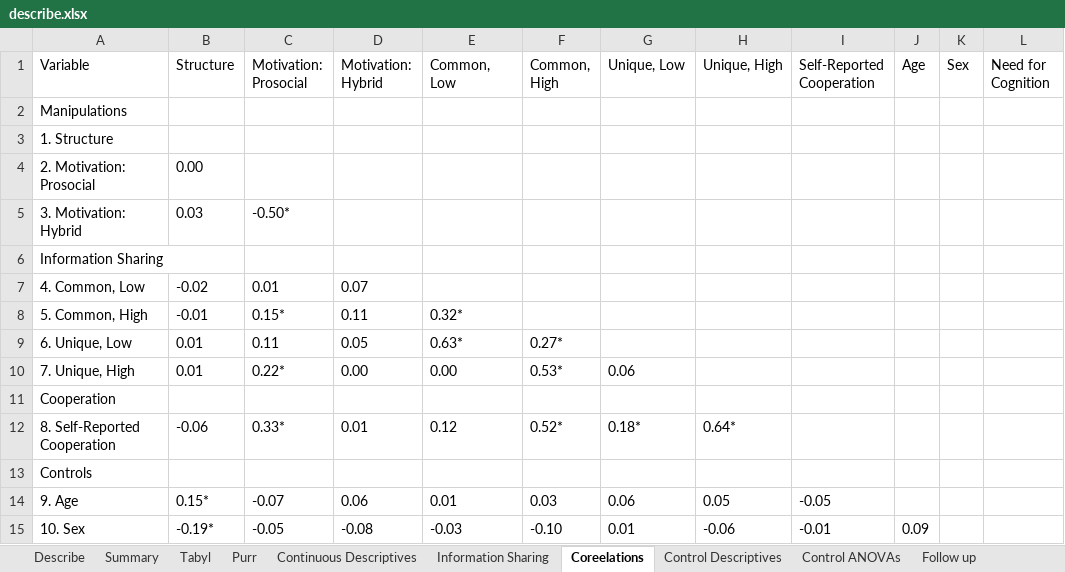
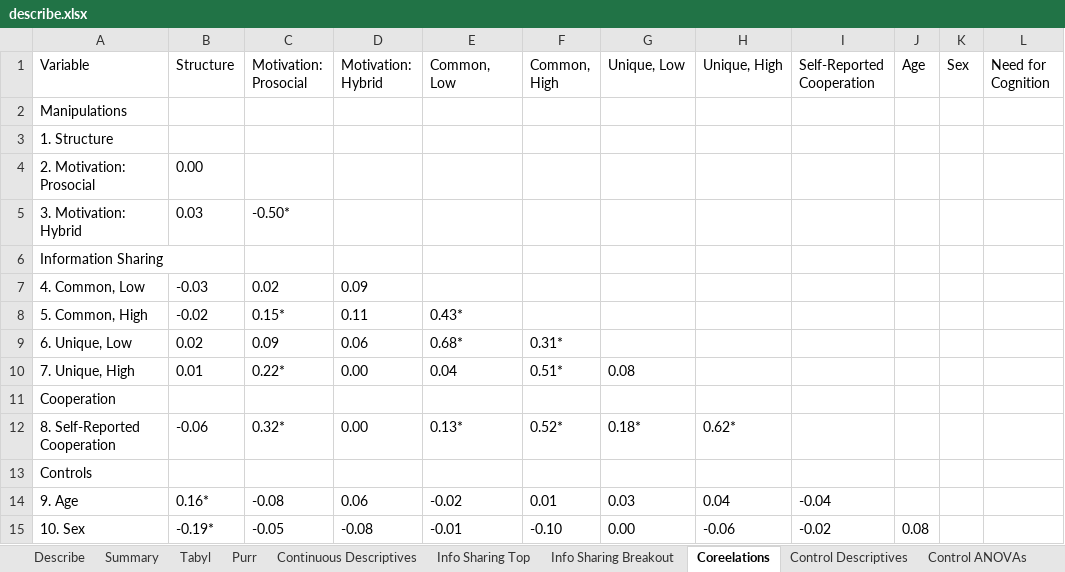
Before and after one commit to sarsteg/group-info-sharing-study2, an Excel workbook: tables/describe.xlsx, sheet Coreelations, drawn as a sheet; only a part is shown; values as stored, in another font and other column widths than the file's, no borders; table styles not drawn; the diff covers the shown part only; the diff names each change by its address in the sheet, - before the commit and + after, or states it on an @@ line.

Commit message:
information sharing overall by motivation condition

```diff
--- a/tables/describe.xlsx (sheet Coreelations)
+++ b/tables/describe.xlsx (sheet Coreelations)
-sheet tab: Information Sharing
+sheet tab: Info Sharing Top
+sheet tab: Info Sharing Breakout
-B7 (Structure): -0.02
+B7 (Structure): -0.03
-C7 (Motivation: Prosocial): 0.01
+C7 (Motivation: Prosocial): 0.02
-D7 (Motivation: Hybrid): 0.07
+D7 (Motivation: Hybrid): 0.09
-B8 (Structure): -0.01
+B8 (Structure): -0.02
-E8 (Common, Low): 0.32*
+E8 (Common, Low): 0.43*
-B9 (Structure): 0.01
+B9 (Structure): 0.02
-C9 (Motivation: Prosocial): 0.11
+C9 (Motivation: Prosocial): 0.09
-D9 (Motivation: Hybrid): 0.05
+D9 (Motivation: Hybrid): 0.06
-E9 (Common, Low): 0.63*
+E9 (Common, Low): 0.68*
-F9 (Common, High): 0.27*
+F9 (Common, High): 0.31*
-E10 (Common, Low): 0.00
+E10 (Common, Low): 0.04
-F10 (Common, High): 0.53*
+F10 (Common, High): 0.51*
-G10 (Unique, Low): 0.06
+G10 (Unique, Low): 0.08
-C12 (Motivation: Prosocial): 0.33*
+C12 (Motivation: Prosocial): 0.32*
-D12 (Motivation: Hybrid): 0.01
+D12 (Motivation: Hybrid): 0.00
-E12 (Common, Low): 0.12
+E12 (Common, Low): 0.13*
-H12 (Unique, High): 0.64*
+H12 (Unique, High): 0.62*
-B14 (Structure): 0.15*
+B14 (Structure): 0.16*
-C14 (Motivation: Prosocial): -0.07
+C14 (Motivation: Prosocial): -0.08
-E14 (Common, Low): 0.01
+E14 (Common, Low): -0.02
-F14 (Common, High): 0.03
+F14 (Common, High): 0.01
-G14 (Unique, Low): 0.06
+G14 (Unique, Low): 0.03
-H14 (Unique, High): 0.05
+H14 (Unique, High): 0.04
-I14 (Self-Reported Cooperation): -0.05
+I14 (Self-Reported Cooperation): -0.04
-E15 (Common, Low): -0.03
+E15 (Common, Low): -0.01
-G15 (Unique, Low): 0.01
+G15 (Unique, Low): 0.00
-I15 (Self-Reported Cooperation): -0.01
+I15 (Self-Reported Cooperation): -0.02
-J15 (Age): 0.09
+J15 (Age): 0.08
```
Also changed, not shown: 32 edited cells elsewhere in this sheet, sheet Info Sharing Top, sheet Control Descriptives, sheet Continuous Descriptives, sheet Summary, 1 other file.
